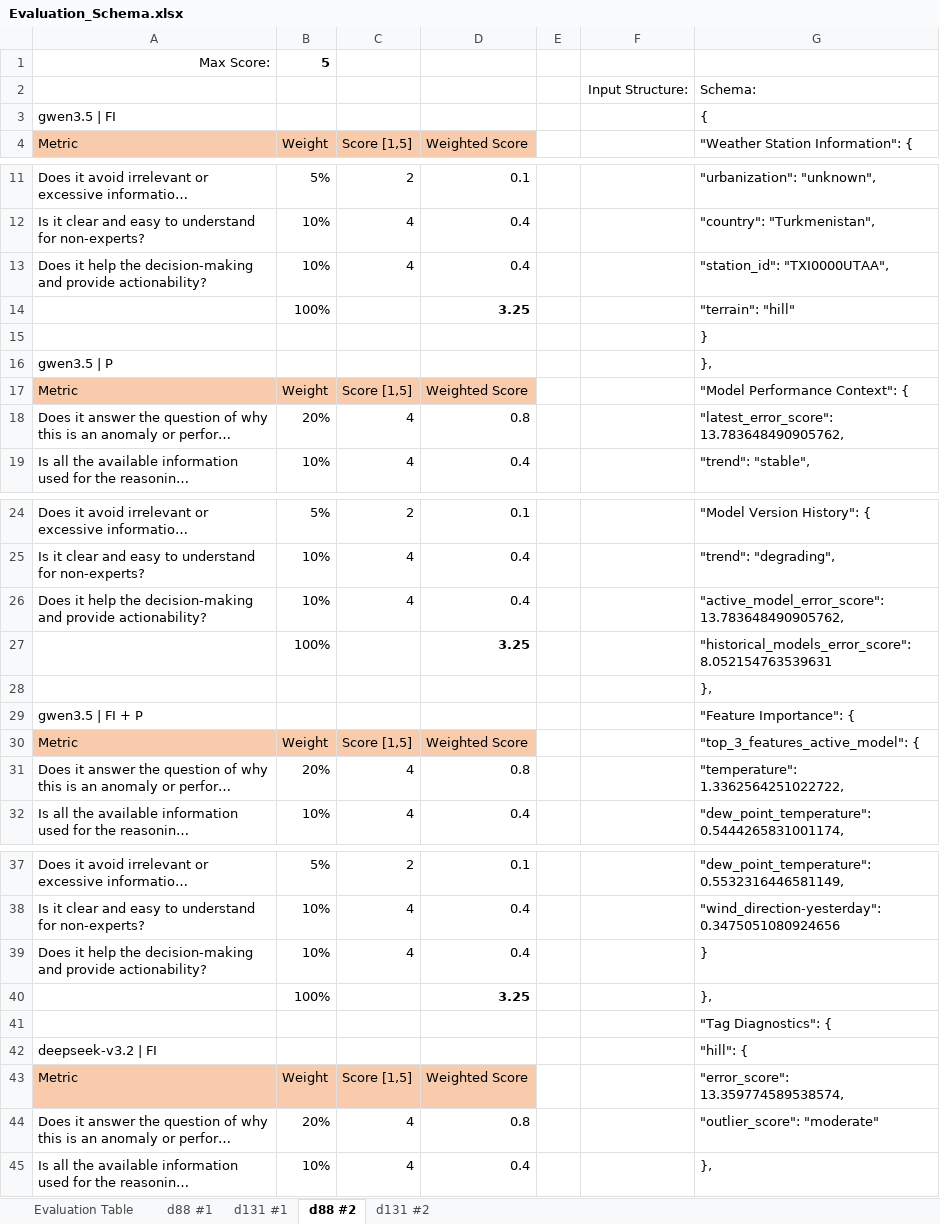
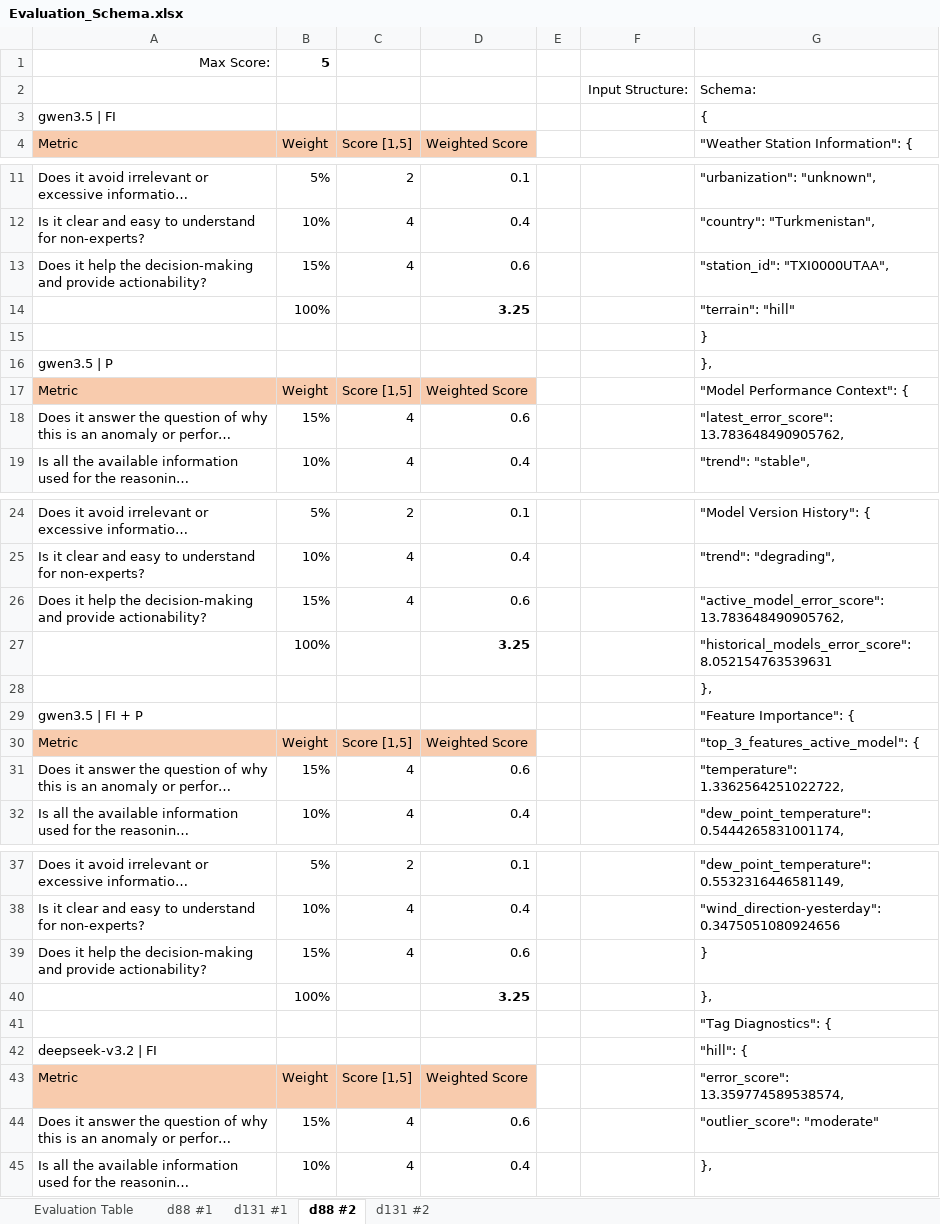
Before and after one commit to kwurster2708/Master_Thesis, an Excel workbook: Evaluation_Schema.xlsx, sheet d88 #2, drawn as a sheet; only a part is shown, gaps mark what is left out; long unchanged cells end in …; values as stored, in another font and other column widths than the file's, no borders; the diff covers the shown part only; the diff names each change by its address in the sheet, - before the commit and + after, or states it on an @@ line.

```diff
--- a/Evaluation_Schema.xlsx (sheet d88 #2)
+++ b/Evaluation_Schema.xlsx (sheet d88 #2)
-B13 (Weight): 10%
+B13 (Weight): 15%
-D13 (Weighted Score): 0.4
+D13 (Weighted Score): 0.6
-B18 (Weight): 20%
+B18 (Weight): 15%
-D18 (Weighted Score): 0.8
+D18 (Weighted Score): 0.6
-B26 (Weight): 10%
+B26 (Weight): 15%
-D26 (Weighted Score): 0.4
+D26 (Weighted Score): 0.6
-B31 (Weight): 20%
+B31 (Weight): 15%
-D31 (Weighted Score): 0.8
+D31 (Weighted Score): 0.6
-B39 (Weight): 10%
+B39 (Weight): 15%
-D39 (Weighted Score): 0.4
+D39 (Weighted Score): 0.6
-B44 (Weight): 20%
+B44 (Weight): 15%
-D44 (Weighted Score): 0.8
+D44 (Weighted Score): 0.6
```
Also changed, not shown: 24 edited cells elsewhere in this sheet, sheet d131 #2, sheet d88 #1, sheet d131 #1, 4 other files.
